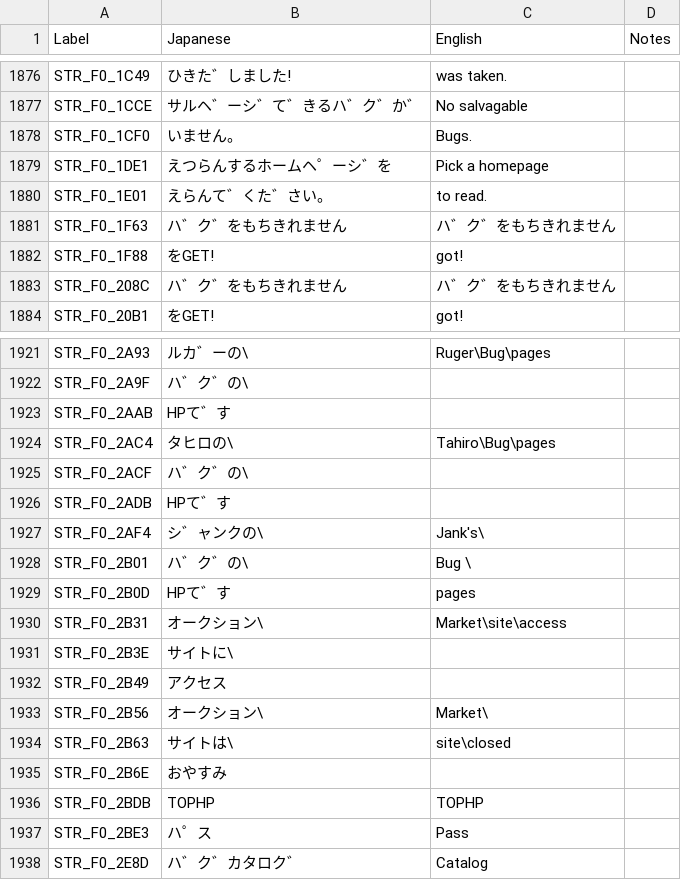
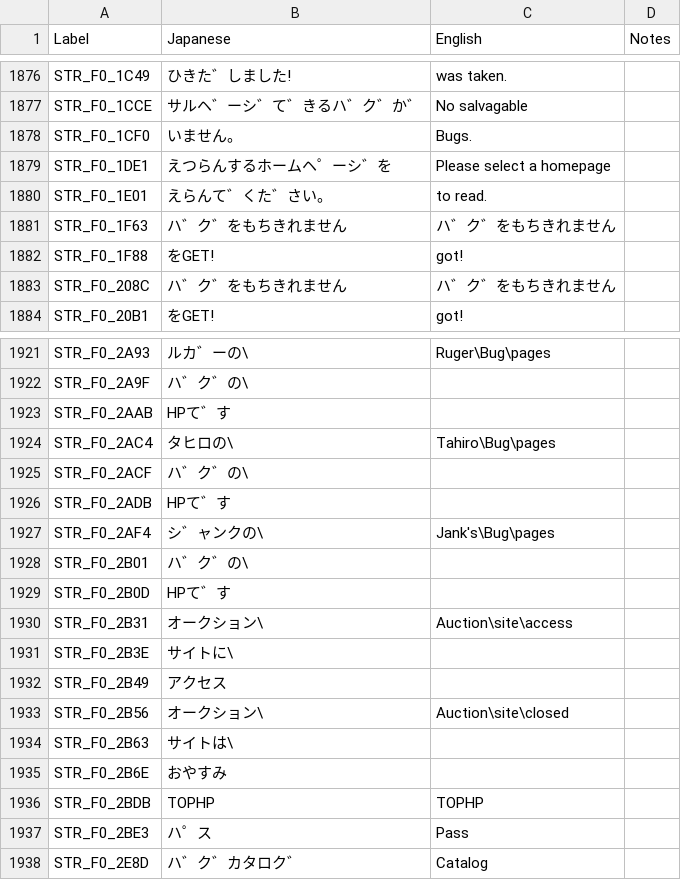
Before and after one commit to telefang/bugsite, a CSV file: script/bugvm_strings_system.csv, drawn as a sheet; only a part is shown, gaps mark what is left out; the diff names each change by its address in the sheet, - before the commit and + after, or states it on an @@ line.

Commit message:
Tighten up some of the Guardian homepage strings

```diff
--- a/script/bugvm_strings_system.csv
+++ b/script/bugvm_strings_system.csv
-C1879 (English): Pick a homepage
+C1879 (English): Please select a homepage
-C1927 (English): Jank's\
+C1927 (English): Jank's\Bug\pages
-C1928 (English): Bug \
+C1928 (English): (empty)
-C1929 (English): pages
+C1929 (English): (empty)
-C1930 (English): Market\site\access
+C1930 (English): Auction\site\access
-C1933 (English): Market\
+C1933 (English): Auction\site\closed
-C1934 (English): site\closed
+C1934 (English): (empty)
```
